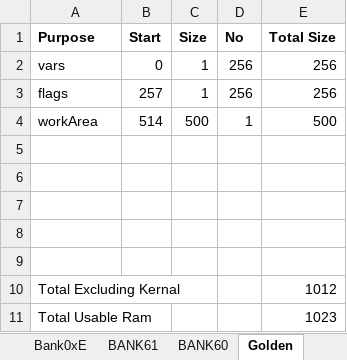
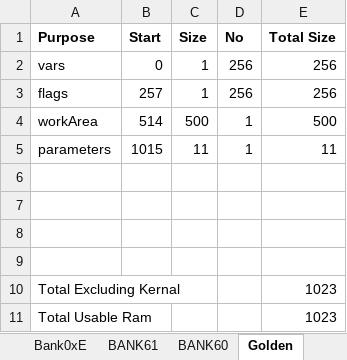
Before and after one commit to wizardmanannan/CX16Agi, an Excel workbook: docs/allocation.xlsx, sheet Golden, drawn as a sheet; values as stored, in another font and other column widths than the file's, no borders; removed rows and columns are numbered as before the commit, all else as after; the diff names each change by its address in the sheet, - before the commit and + after, or states it on an @@ line.

Commit message:
Calling ASM with right params

```diff
--- a/docs/allocation.xlsx (sheet Golden)
+++ b/docs/allocation.xlsx (sheet Golden)
+row 5: parameters | 1015 | 11 | 1 | 11
-row 9: (empty)
-E10 (Total Size): 1012
+E10 (Total Size): 1023
```
Also changed, not shown: 8 other files.
